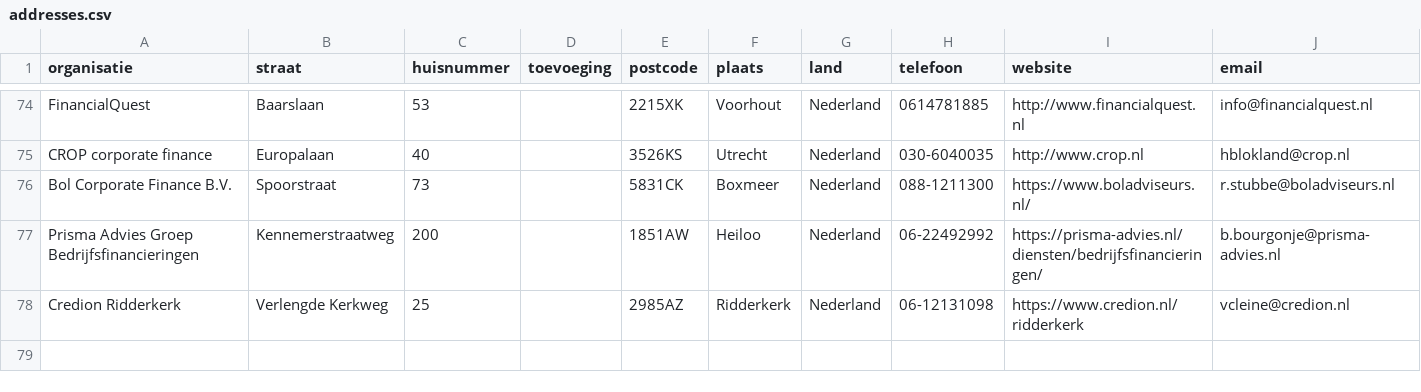
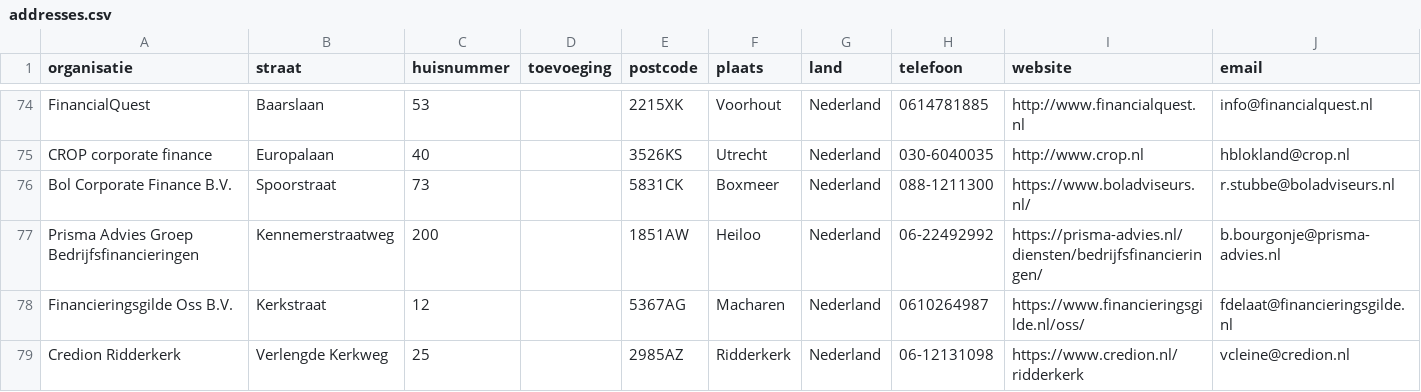
Before and after one commit to Stichting-MKB-Financiering/update-advisors, a CSV file: addresses.csv, drawn as a sheet; only a part is shown, gaps mark what is left out.

```diff
--- a/addresses.csv
+++ b/addresses.csv
@@ -77,2 +77,3 @@
 "Prisma Advies Groep Bedrijfsfinancieringen", "Kennemerstraatweg", "200", , "1851AW", "Heiloo", "Nederland", "06-22492992", "https://prisma-advies.nl/diensten/bedrijfsfinancieringen/", "b.bourgonje@prisma-advies.nl"
+"Financieringsgilde Oss B.V.", "Kerkstraat", "12", , "5367AG", "Macharen", "Nederland", "0610264987", "https://www.financieringsgilde.nl/oss/", "fdelaat@financieringsgilde.nl"
 "Credion Ridderkerk", "Verlengde Kerkweg", "25", , "2985AZ", "Ridderkerk", "Nederland", "06-12131098", "https://www.credion.nl/ridderkerk", "vcleine@credion.nl"
```
Also changed, not shown: 1 other file.
